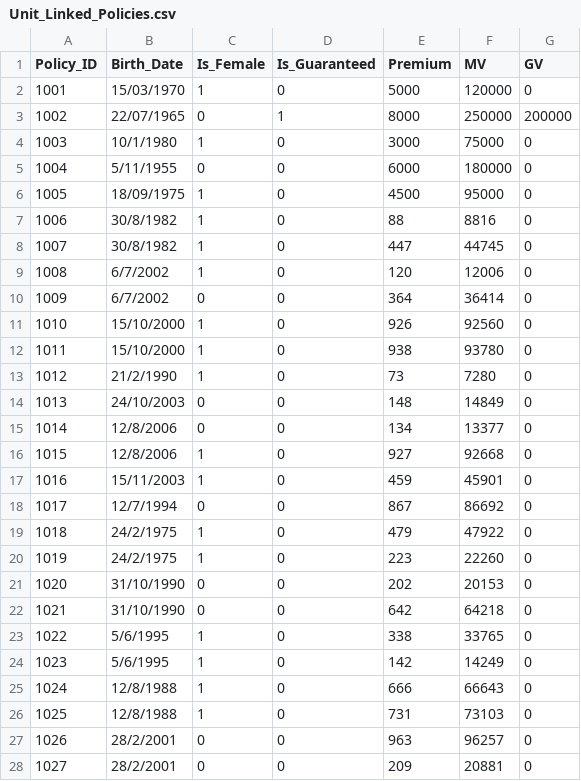
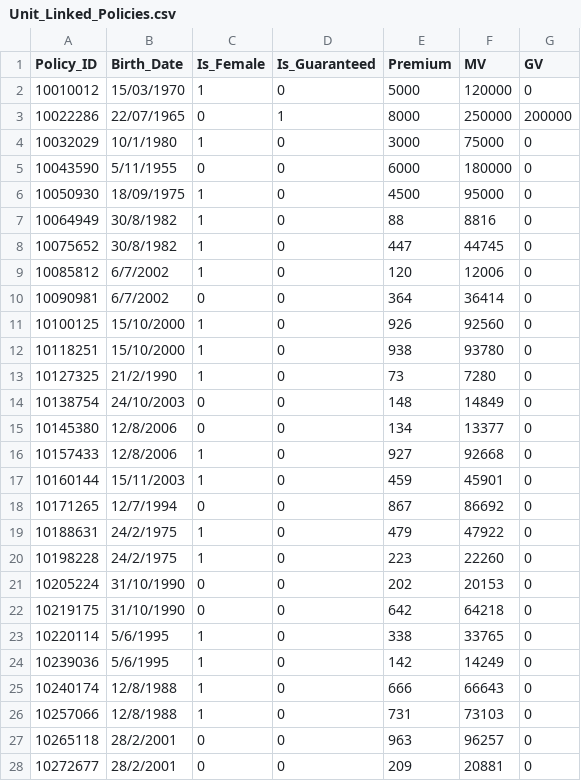
Before and after one commit to open-source-modelling/Open_Source_Economic_Model, a CSV file: Input/Unit_Linked_Policies.csv, drawn as a sheet; only a part is shown; the diff covers the shown part only.

Commit message:
Policy IDs mor realistic

```diff
--- a/Input/Unit_Linked_Policies.csv
+++ b/Input/Unit_Linked_Policies.csv
@@ -1,28 +1,28 @@
 Policy_ID,Birth_Date,Is_Female,Is_Guaranteed,Premium,MV,GV
-1001,15/03/1970,1,0,5000,120000,0
-1002,22/07/1965,0,1,8000,250000,200000
-1003,10/1/1980,1,0,3000,75000,0
-1004,5/11/1955,0,0,6000,180000,0
-1005,18/09/1975,1,0,4500,95000,0
-1006,30/8/1982,1,0,88,8816,0
-1007,30/8/1982,1,0,447,44745,0
-1008,6/7/2002,1,0,120,12006,0
-1009,6/7/2002,0,0,364,36414,0
-1010,15/10/2000,1,0,926,92560,0
-1011,15/10/2000,1,0,938,93780,0
-1012,21/2/1990,1,0,73,7280,0
-1013,24/10/2003,0,0,148,14849,0
-1014,12/8/2006,0,0,134,13377,0
-1015,12/8/2006,1,0,927,92668,0
-1016,15/11/2003,1,0,459,45901,0
-1017,12/7/1994,0,0,867,86692,0
-1018,24/2/1975,1,0,479,47922,0
-1019,24/2/1975,1,0,223,22260,0
-1020,31/10/1990,0,0,202,20153,0
-1021,31/10/1990,0,0,642,64218,0
-1022,5/6/1995,1,0,338,33765,0
-1023,5/6/1995,1,0,142,14249,0
-1024,12/8/1988,1,0,666,66643,0
-1025,12/8/1988,1,0,731,73103,0
-1026,28/2/2001,0,0,963,96257,0
-1027,28/2/2001,0,0,209,20881,0
+10010012,15/03/1970,1,0,5000,120000,0
+10022286,22/07/1965,0,1,8000,250000,200000
+10032029,10/1/1980,1,0,3000,75000,0
+10043590,5/11/1955,0,0,6000,180000,0
+10050930,18/09/1975,1,0,4500,95000,0
+10064949,30/8/1982,1,0,88,8816,0
+10075652,30/8/1982,1,0,447,44745,0
+10085812,6/7/2002,1,0,120,12006,0
+10090981,6/7/2002,0,0,364,36414,0
+10100125,15/10/2000,1,0,926,92560,0
+10118251,15/10/2000,1,0,938,93780,0
+10127325,21/2/1990,1,0,73,7280,0
+10138754,24/10/2003,0,0,148,14849,0
+10145380,12/8/2006,0,0,134,13377,0
+10157433,12/8/2006,1,0,927,92668,0
+10160144,15/11/2003,1,0,459,45901,0
+10171265,12/7/1994,0,0,867,86692,0
+10188631,24/2/1975,1,0,479,47922,0
+10198228,24/2/1975,1,0,223,22260,0
+10205224,31/10/1990,0,0,202,20153,0
+10219175,31/10/1990,0,0,642,64218,0
+10220114,5/6/1995,1,0,338,33765,0
+10239036,5/6/1995,1,0,142,14249,0
+10240174,12/8/1988,1,0,666,66643,0
+10257066,12/8/1988,1,0,731,73103,0
+10265118,28/2/2001,0,0,963,96257,0
+10272677,28/2/2001,0,0,209,20881,0
```
Also changed, not shown: 108 edited cells elsewhere in this file, 2 other files.
